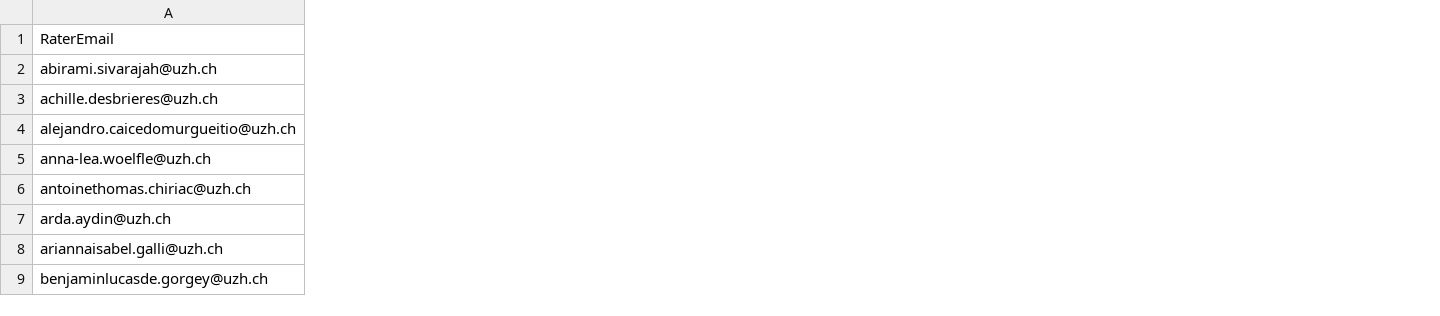
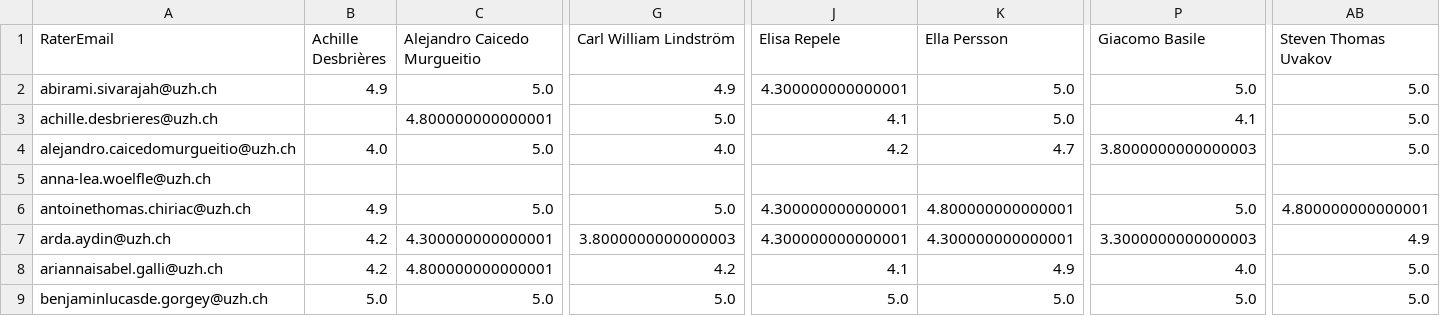
Before and after one commit to RenjieCui/Peer-Grading-Repo-archived, a CSV file: PeerGrading/Output/master/grade_matrix_mean.csv, drawn as a sheet; only a part is shown, gaps mark what is left out; the diff covers the shown part only; the diff names each change by its address in the sheet, - before the commit and + after, or states it on an @@ line.

```diff
--- a/PeerGrading/Output/master/grade_matrix_mean.csv
+++ b/PeerGrading/Output/master/grade_matrix_mean.csv
+column B (Achille Desbrières), rows 2-9: 4.9 |  | 4.0 |  | 4.9 | 4.2 | 4.2 | 5.0
+column C (Alejandro Caicedo Murgueitio), rows 2-9: 5.0 | 4.800000000000001 | 5.0 |  | 5.0 | 4.300000000000001 | 4.800000000000001 | 5.0
+column G (Carl William Lindström), rows 2-9: 4.9 | 5.0 | 4.0 |  | 5.0 | 3.8000000000000003 | 4.2 | 5.0
+column J (Elisa Repele), rows 2-9: 4.300000000000001 | 4.1 | 4.2 |  | 4.300000000000001 | 4.300000000000001 | 4.1 | 5.0
+column K (Ella Persson), rows 2-9: 5.0 | 5.0 | 4.7 |  | 4.800000000000001 | 4.300000000000001 | 4.9 | 5.0
+column P (Giacomo Basile), rows 2-9: 5.0 | 4.1 | 3.8000000000000003 |  | 5.0 | 3.3000000000000003 | 4.0 | 5.0
+column AB (Steven Thomas Uvakov), rows 2-9: 5.0 | 5.0 | 5.0 |  | 4.800000000000001 | 4.9 | 5.0 | 5.0
```
Also changed, not shown: 1 added column elsewhere in this file, PeerGrading/Output/attendance_W05.csv, PeerGrading/Output/master/grade_matrix_count.csv, 17 other files.
